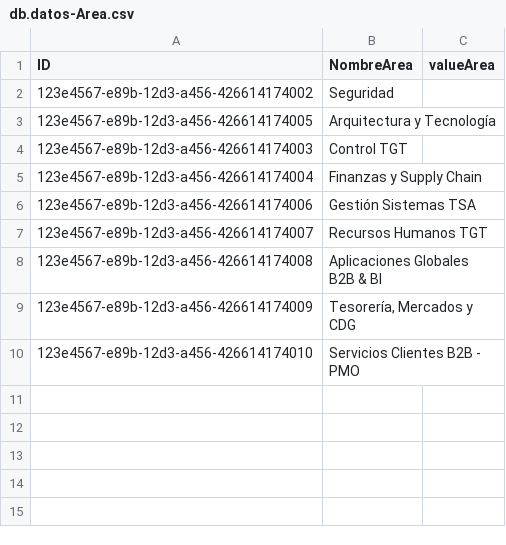
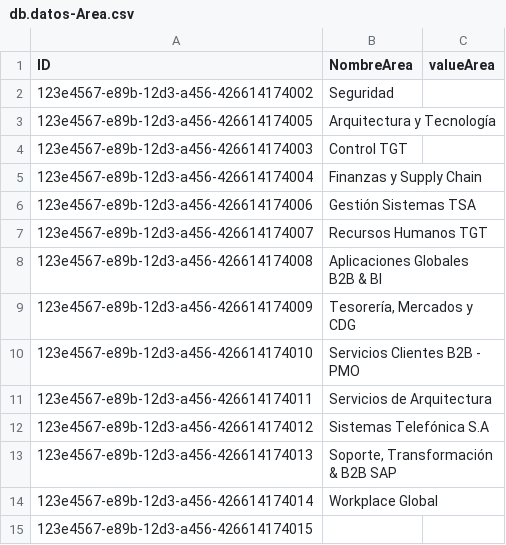
Before and after one commit to CarolinaFalenTele/cap-datos, a CSV file: db/data/db.datos-Area.csv, drawn as a sheet; the diff names each change by its address in the sheet, - before the commit and + after, or states it on an @@ line.

```diff
--- a/db/data/db.datos-Area.csv
+++ b/db/data/db.datos-Area.csv
+row 11: 123e4567-e89b-12d3-a456-426614174011 | Servicios de Arquitectura
+row 12: 123e4567-e89b-12d3-a456-426614174012 | Sistemas Telefónica S.A
+row 13: 123e4567-e89b-12d3-a456-426614174013 | Soporte, Transformación & B2B SAP
+row 14: 123e4567-e89b-12d3-a456-426614174014 | Workplace Global
+row 15: 123e4567-e89b-12d3-a456-426614174015
```
Also changed, not shown: db/data/db.datos-AMreceptor.csv, db/data/db.datos-Jefeproyect.csv, 32 other files.
